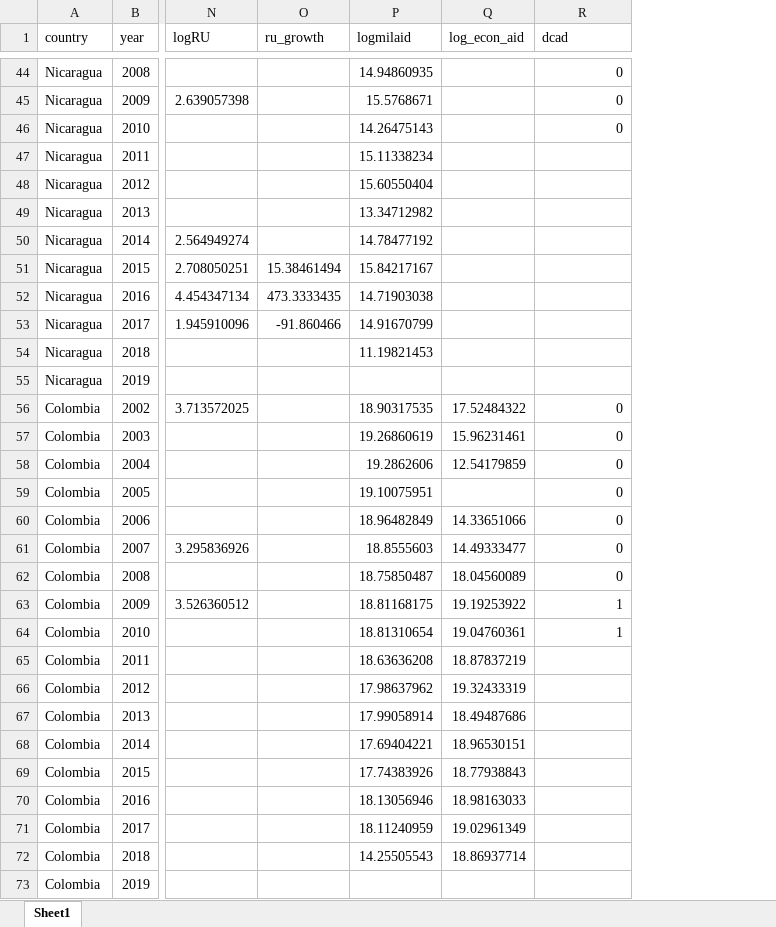
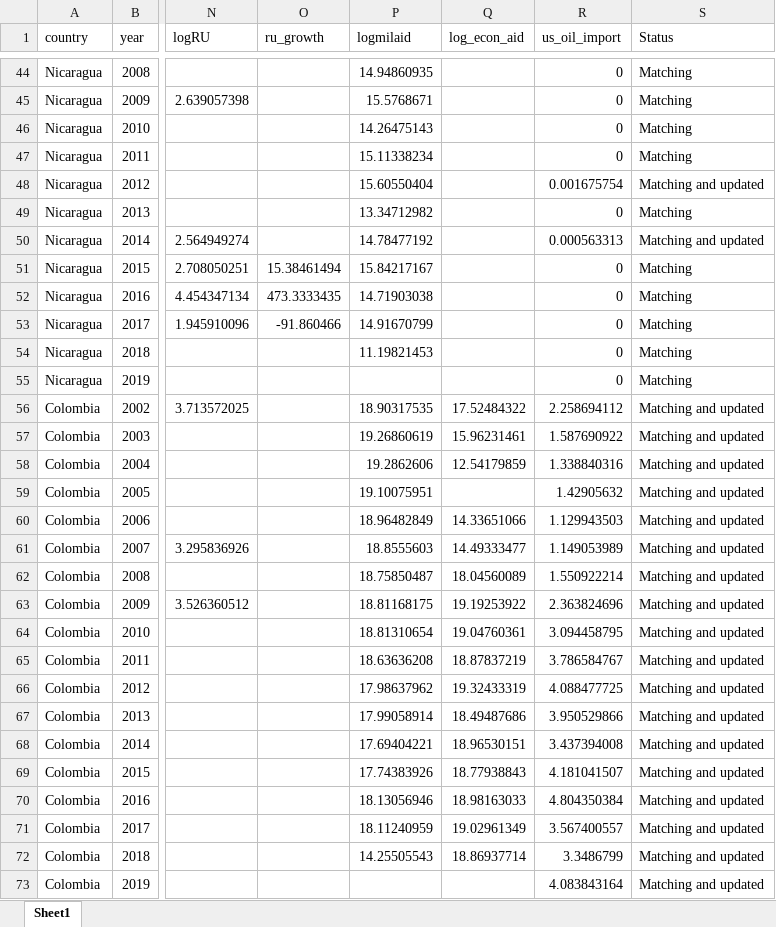
Before and after one commit to dfshapir/SURF, an Excel workbook: Full_dataset from STATA.xlsx, sheet Sheet1, drawn as a sheet; only a part is shown, gaps mark what is left out; values as stored, in another font and other column widths than the file's, no borders; charts and pictures not drawn; the diff covers the shown part only; the diff names each change by its address in the sheet, - before the commit and + after, or states it on an @@ line.

Commit message:
Commit with oil data

```diff
--- a/Full_dataset from STATA.xlsx (sheet Sheet1)
+++ b/Full_dataset from STATA.xlsx (sheet Sheet1)
+column S (Status), rows 44-73: Matching | Matching | Matching | Matching | Matching and updated | Matching | Matching and updated | Matching | Matching | Matching | Matching | Matching | Matching and updated | Matching and updated | Matching and updated | Matching and updated | Matching and updated | Matching and updated | Matching and updated | Matching and updated | Matching and updated | Matching and updated | Matching and updated | Matching and updated | Matching and updated | Matching and updated | Matching and updated | Matching and updated | Matching and updated | Matching and updated
-R1: dcad
+R1: us_oil_import
-R47 (us_oil_import): (empty)
+R47 (us_oil_import): 0
-R48 (us_oil_import): (empty)
+R48 (us_oil_import): 0.001675754
-R49 (us_oil_import): (empty)
+R49 (us_oil_import): 0
-R50 (us_oil_import): (empty)
+R50 (us_oil_import): 0.000563313
-R51:R55 (us_oil_import): (empty)
+R51:R55 (us_oil_import): 0
-R56 (us_oil_import): 0
+R56 (us_oil_import): 2.258694112
-R57 (us_oil_import): 0
+R57 (us_oil_import): 1.587690922
-R58 (us_oil_import): 0
+R58 (us_oil_import): 1.338840316
-R59 (us_oil_import): 0
+R59 (us_oil_import): 1.42905632
-R60 (us_oil_import): 0
+R60 (us_oil_import): 1.129943503
-R61 (us_oil_import): 0
+R61 (us_oil_import): 1.149053989
-R62 (us_oil_import): 0
+R62 (us_oil_import): 1.550922214
-R63 (us_oil_import): 1
+R63 (us_oil_import): 2.363824696
-R64 (us_oil_import): 1
+R64 (us_oil_import): 3.094458795
-R65 (us_oil_import): (empty)
+R65 (us_oil_import): 3.786584767
-R66 (us_oil_import): (empty)
+R66 (us_oil_import): 4.088477725
-R67 (us_oil_import): (empty)
+R67 (us_oil_import): 3.950529866
-R68 (us_oil_import): (empty)
+R68 (us_oil_import): 3.437394008
-R69 (us_oil_import): (empty)
+R69 (us_oil_import): 4.181041507
-R70 (us_oil_import): (empty)
+R70 (us_oil_import): 4.804350384
-R71 (us_oil_import): (empty)
+R71 (us_oil_import): 3.567400557
-R72 (us_oil_import): (empty)
+R72 (us_oil_import): 3.3486799
-R73 (us_oil_import): (empty)
+R73 (us_oil_import): 4.083843164
```
Also changed, not shown: 1176 edited cells elsewhere in this sheet, 1 other file.
